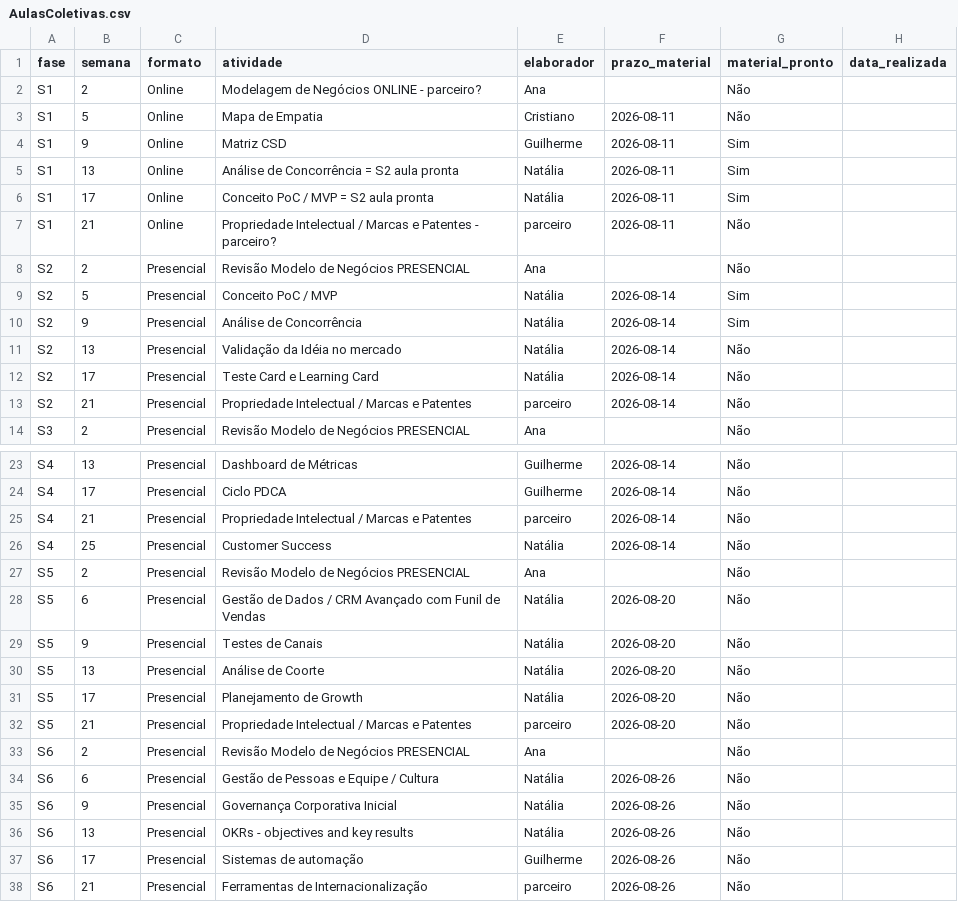
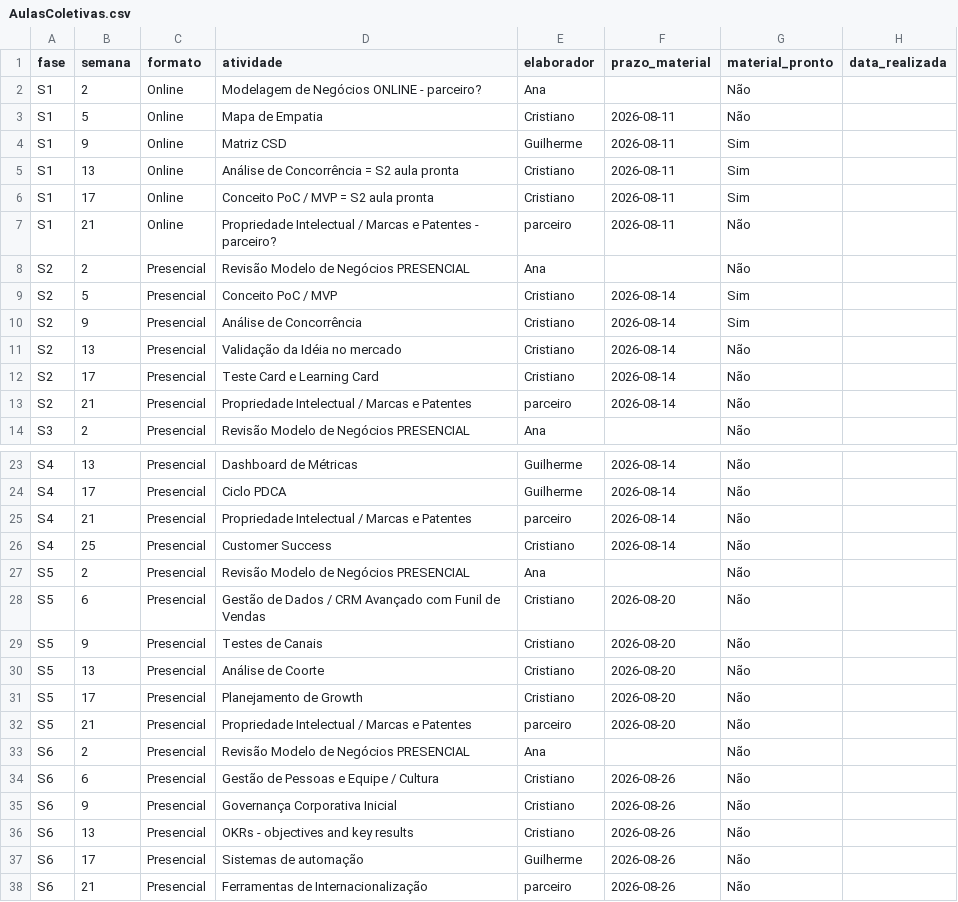
Before and after one commit to gui-brandao/mockup-indicadores, a CSV file: docs/planilha-incubadora/AulasColetivas.csv, drawn as a sheet; only a part is shown, gaps mark what is left out.

```diff
--- a/docs/planilha-incubadora/AulasColetivas.csv
+++ b/docs/planilha-incubadora/AulasColetivas.csv
@@ -4,10 +4,10 @@ S1,5,Online,Mapa de Empatia,Cristiano,2026-08-11,Não,
 S1,9,Online,Matriz CSD,Guilherme,2026-08-11,Sim,
-S1,13,Online,Análise de Concorrência = S2 aula pronta,Natália,2026-08-11,Sim,
-S1,17,Online,Conceito PoC / MVP = S2 aula pronta,Natália,2026-08-11,Sim,
+S1,13,Online,Análise de Concorrência = S2 aula pronta,Cristiano,2026-08-11,Sim,
+S1,17,Online,Conceito PoC / MVP = S2 aula pronta,Cristiano,2026-08-11,Sim,
 S1,21,Online,Propriedade Intelectual / Marcas e Patentes - parceiro?,parceiro,2026-08-11,Não,
 S2,2,Presencial,Revisão Modelo de Negócios PRESENCIAL,Ana,,Não,
-S2,5,Presencial,Conceito PoC / MVP,Natália,2026-08-14,Sim,
-S2,9,Presencial,Análise de Concorrência,Natália,2026-08-14,Sim,
-S2,13,Presencial,Validação da Idéia no mercado,Natália,2026-08-14,Não,
-S2,17,Presencial,Teste Card e Learning Card,Natália,2026-08-14,Não,
+S2,5,Presencial,Conceito PoC / MVP,Cristiano,2026-08-14,Sim,
+S2,9,Presencial,Análise de Concorrência,Cristiano,2026-08-14,Sim,
+S2,13,Presencial,Validação da Idéia no mercado,Cristiano,2026-08-14,Não,
+S2,17,Presencial,Teste Card e Learning Card,Cristiano,2026-08-14,Não,
 S2,21,Presencial,Propriedade Intelectual / Marcas e Patentes,parceiro,2026-08-14,Não,
@@ -25,13 +25,13 @@ S4,17,Presencial,Ciclo PDCA,Guilherme,2026-08-14,Não,
 S4,21,Presencial,Propriedade Intelectual / Marcas e Patentes,parceiro,2026-08-14,Não,
-S4,25,Presencial,Customer Success,Natália,2026-08-14,Não,
+S4,25,Presencial,Customer Success,Cristiano,2026-08-14,Não,
 S5,2,Presencial,Revisão Modelo de Negócios PRESENCIAL,Ana,,Não,
-S5,6,Presencial,Gestão de Dados / CRM Avançado com Funil de Vendas,Natália,2026-08-20,Não,
-S5,9,Presencial,Testes de Canais,Natália,2026-08-20,Não,
-S5,13,Presencial,Análise de Coorte,Natália,2026-08-20,Não,
-S5,17,Presencial,Planejamento de Growth,Natália,2026-08-20,Não,
+S5,6,Presencial,Gestão de Dados / CRM Avançado com Funil de Vendas,Cristiano,2026-08-20,Não,
+S5,9,Presencial,Testes de Canais,Cristiano,2026-08-20,Não,
+S5,13,Presencial,Análise de Coorte,Cristiano,2026-08-20,Não,
+S5,17,Presencial,Planejamento de Growth,Cristiano,2026-08-20,Não,
 S5,21,Presencial,Propriedade Intelectual / Marcas e Patentes,parceiro,2026-08-20,Não,
 S6,2,Presencial,Revisão Modelo de Negócios PRESENCIAL,Ana,,Não,
-S6,6,Presencial,Gestão de Pessoas e Equipe / Cultura,Natália,2026-08-26,Não,
-S6,9,Presencial,Governança Corporativa Inicial,Natália,2026-08-26,Não,
-S6,13,Presencial,OKRs - objectives and key results,Natália,2026-08-26,Não,
+S6,6,Presencial,Gestão de Pessoas e Equipe / Cultura,Cristiano,2026-08-26,Não,
+S6,9,Presencial,Governança Corporativa Inicial,Cristiano,2026-08-26,Não,
+S6,13,Presencial,OKRs - objectives and key results,Cristiano,2026-08-26,Não,
 S6,17,Presencial,Sistemas de automação,Guilherme,2026-08-26,Não,
```
Also changed, not shown: docs/planilha-incubadora/Diagnosticos.csv, docs/planilha-incubadora/Mentorias.csv, 5 other files.
